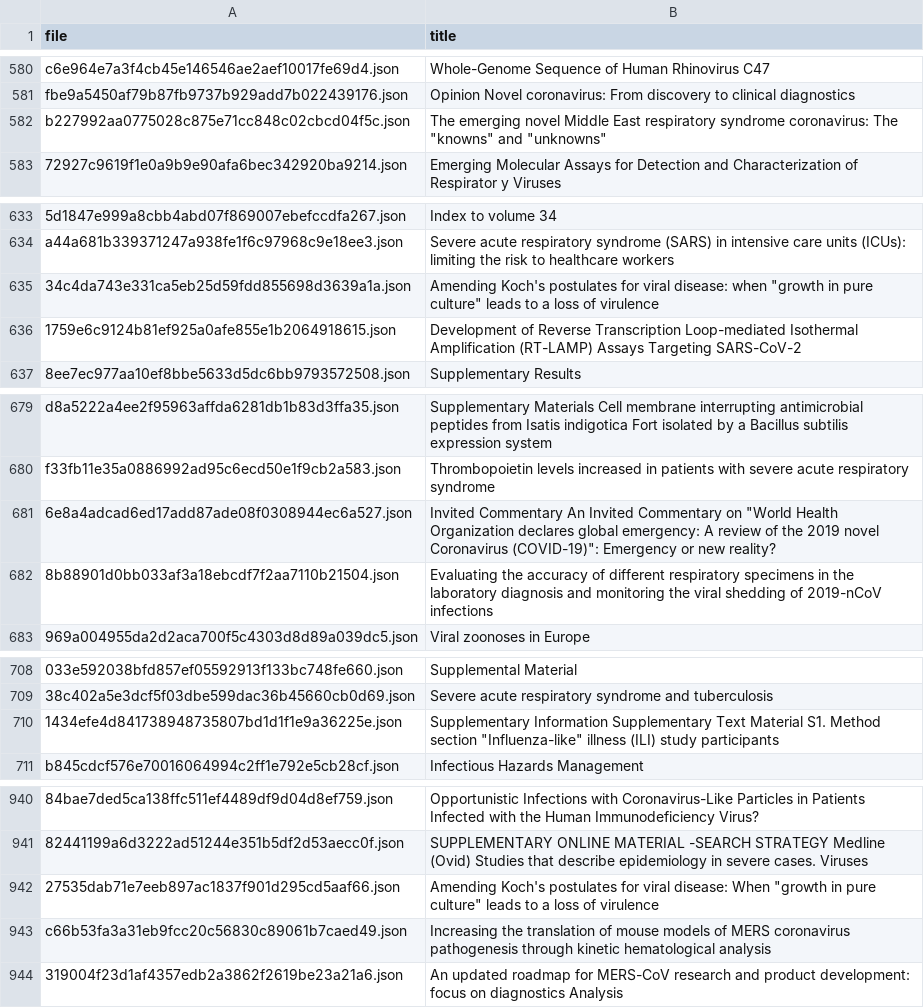
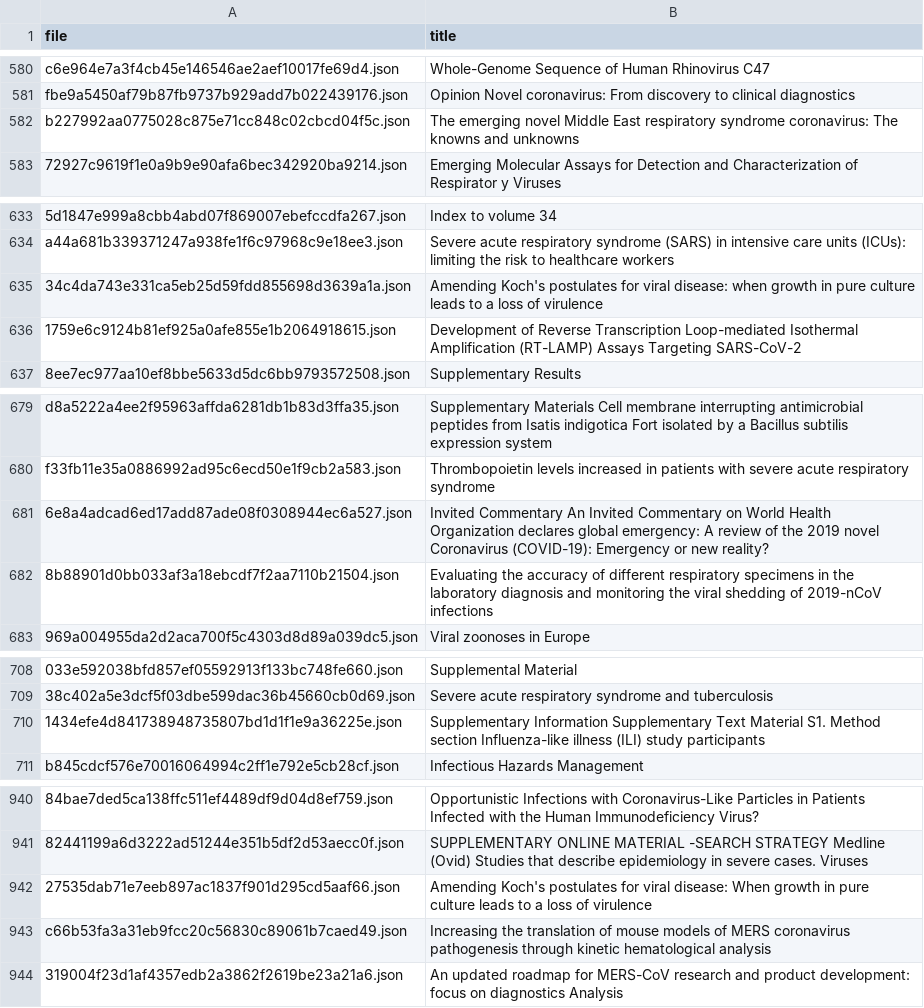
Before and after one commit to lambdabaa/CORD-19, a CSV file: clusters/9.csv, drawn as a sheet; only a part is shown, gaps mark what is left out; the diff covers the shown part only; the diff names each change by its address in the sheet, - before the commit and + after, or states it on an @@ line.

```diff
--- a/clusters/9.csv
+++ b/clusters/9.csv
-B582 (title): …coronavirus: The "knowns" and "unknowns"
+B582 (title): …coronavirus: The knowns and unknowns
-B635 (title): …disease: when "growth in pure culture" leads to…
+B635 (title): …disease: when growth in pure culture leads to…
-B681 (title): …Commentary on "World Health Organization declares global emergency: A review of the 2019 novel Coronavirus (COVID-19)": Emergency or…
+B681 (title): …Commentary on World Health Organization declares global emergency: A review of the 2019 novel Coronavirus (COVID-19): Emergency or…
-B710 (title): …Method section "Influenza-like" illness (ILI)…
+B710 (title): …Method section Influenza-like illness (ILI)…
-B942 (title): …disease: When "growth in pure culture" leads to…
+B942 (title): …disease: When growth in pure culture leads to…
```
Also changed, not shown: 8 edited cells elsewhere in this file, clusters/14.csv, clusters/16.csv, 17 other files.
